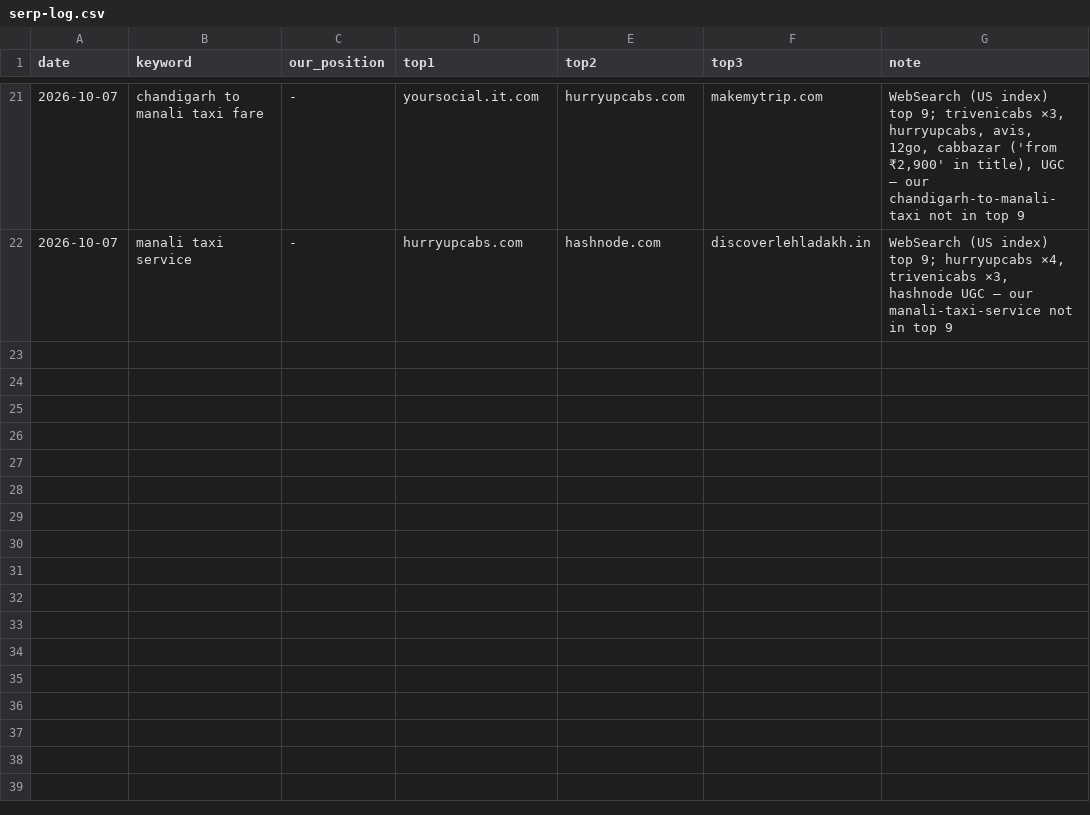
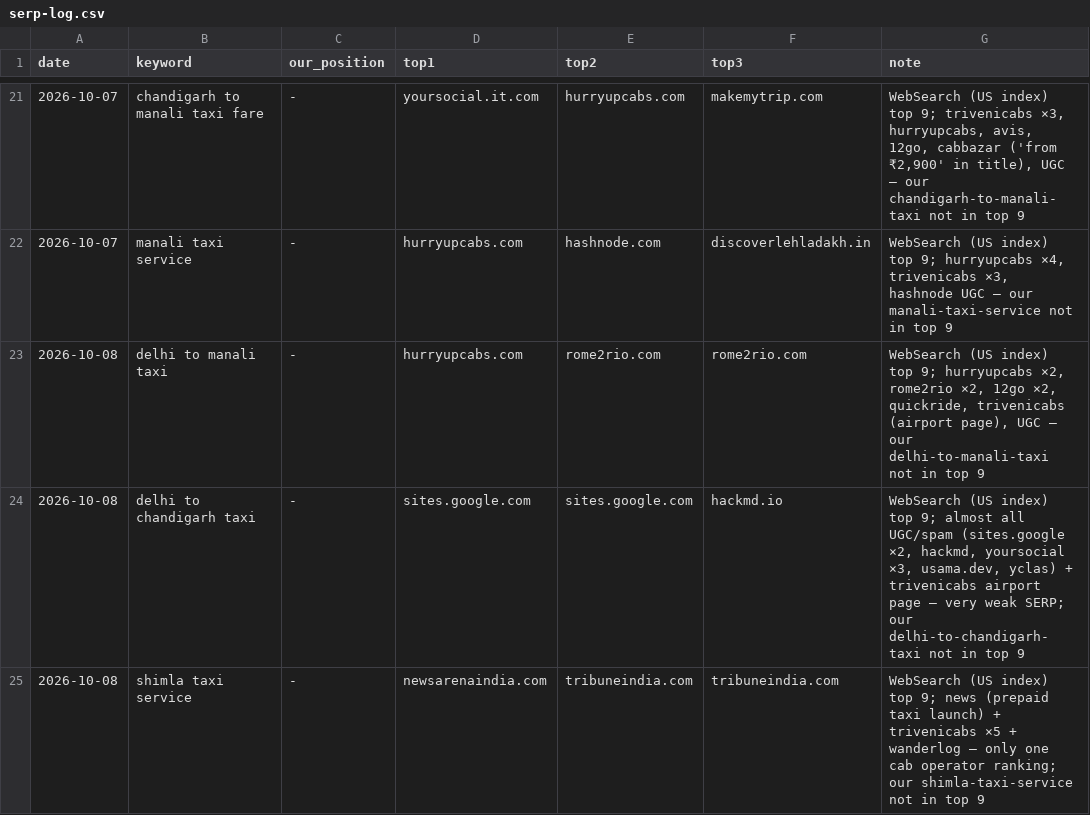
Before and after one commit to sushilg5ss/Suzu-Travels, a CSV file: cab-kit/research/serp-log.csv, drawn as a sheet; only a part is shown, gaps mark what is left out.

```diff
--- a/cab-kit/research/serp-log.csv
+++ b/cab-kit/research/serp-log.csv
@@ -22 +22,4 @@ date,keyword,our_position,top1,top2,top3,note
 2026-10-07,manali taxi service,-,hurryupcabs.com,hashnode.com,discoverlehladakh.in,"WebSearch (US index) top 9; hurryupcabs ×4, trivenicabs ×3, hashnode UGC — our manali-taxi-service not in top 9"
+2026-10-08,delhi to manali taxi,-,hurryupcabs.com,rome2rio.com,rome2rio.com,"WebSearch (US index) top 9; hurryupcabs ×2, rome2rio ×2, 12go ×2, quickride, trivenicabs (airport page), UGC — our delhi-to-manali-taxi not in top 9"
+2026-10-08,delhi to chandigarh taxi,-,sites.google.com,sites.google.com,hackmd.io,"WebSearch (US index) top 9; almost all UGC/spam (sites.google ×2, hackmd, yoursocial ×3, usama.dev, yclas) + trivenicabs airport page — very weak SERP; our delhi-to-chandigarh-taxi not in top 9"
+2026-10-08,shimla taxi service,-,newsarenaindia.com,tribuneindia.com,tribuneindia.com,"WebSearch (US index) top 9; news (prepaid taxi launch) + trivenicabs ×5 + wanderlog — only one cab operator ranking; our shimla-taxi-service not in top 9"
```
Also changed, not shown: 23 other files.
